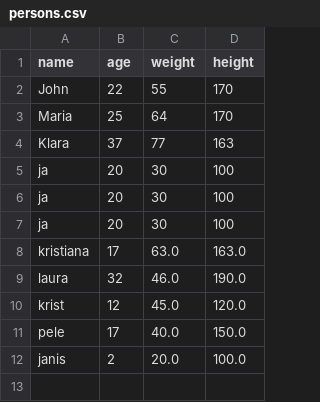
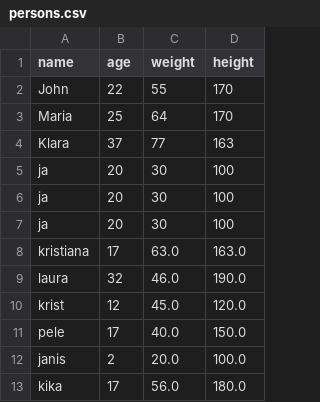
Before and after one commit to rvt-student-demo/java-intro-23DP1KBelo, a CSV file: data/persons.csv, drawn as a sheet.

```diff
--- a/data/persons.csv
+++ b/data/persons.csv
@@ -12 +12,2 @@ pele, 17, 40.0, 150.0
 janis, 2, 20.0, 100.0
+kika, 17, 56.0, 180.0
```
Also changed, not shown: 3 other files.
